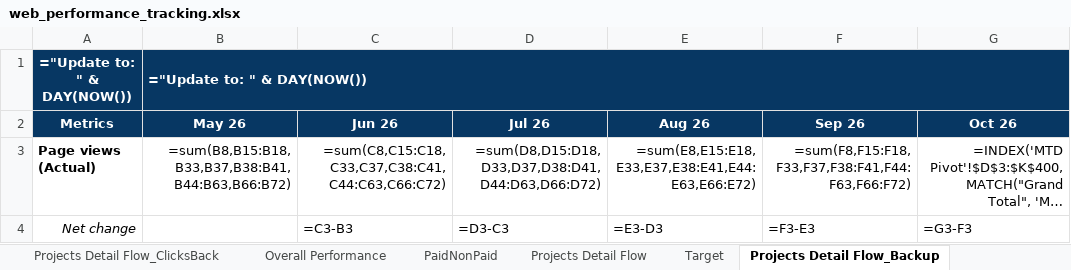
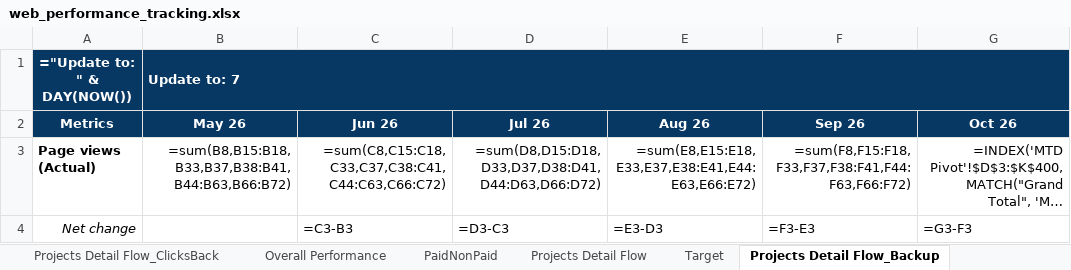
Before and after one commit to stormhoang/hienho-knowledgebase, an Excel workbook: 07_REPORTS/web_performance_tracking.xlsx, sheet Projects Detail Flow_Backup, drawn as a sheet; only a part is shown; long unchanged cells end in …; values as stored, in another font and other column widths than the file's, no borders; formulas without a stored value are shown as written; conditional formats not drawn; the diff names each change by its address in the sheet, - before the commit and + after, or states it on an @@ line.

```diff
--- a/07_REPORTS/web_performance_tracking.xlsx (sheet Projects Detail Flow_Backup)
+++ b/07_REPORTS/web_performance_tracking.xlsx (sheet Projects Detail Flow_Backup)
-B1: ="Update to: " & DAY(NOW())
+B1: Update to: 7
```
Also changed, not shown: sheet PaidNonPaid, sheet Overall Performance, hidden cells, 12 other files.
